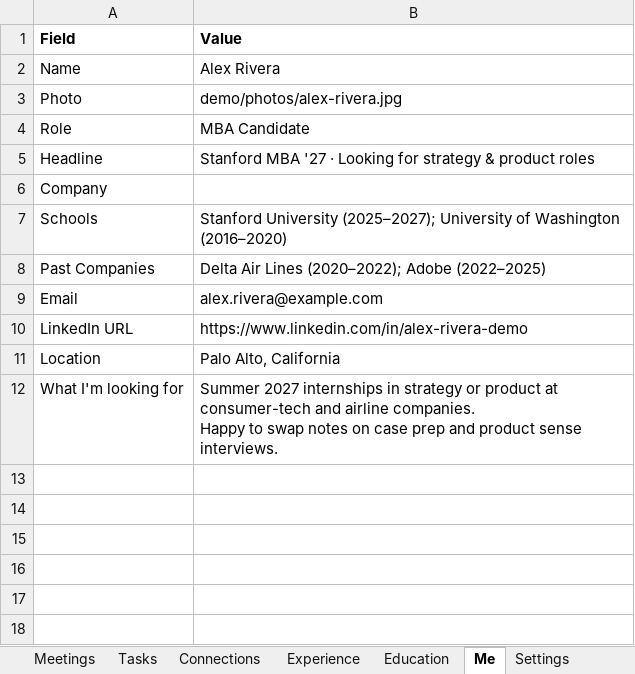
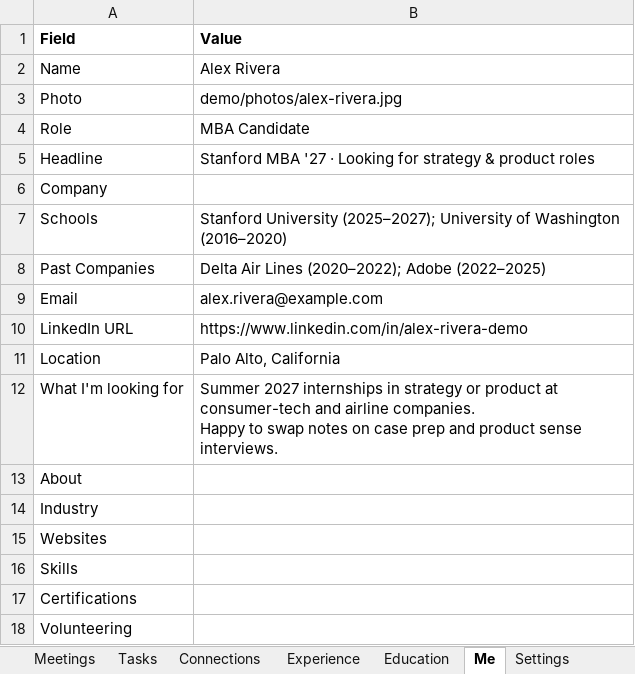
Before and after one commit to westons-hub/network-map, an Excel workbook: site/demo/demo_network.xlsx, sheet Me, drawn as a sheet; values as stored, in another font and other column widths than the file's, no borders; the diff names each change by its address in the sheet, - before the commit and + after, or states it on an @@ line.

```diff
--- a/site/demo/demo_network.xlsx (sheet Me)
+++ b/site/demo/demo_network.xlsx (sheet Me)
+row 13: About
+row 14: Industry
+row 15: Websites
+row 16: Skills
+row 17: Certifications
+row 18: Volunteering
```
Also changed, not shown: sheet LinkedIn Pool, site/template/contacts_template.xlsx, 49 other files.
